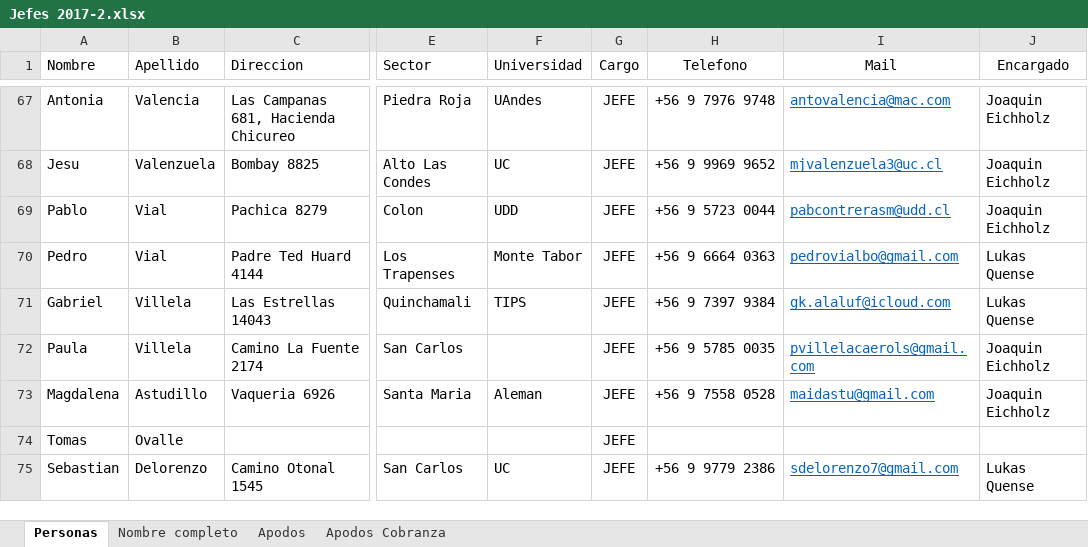
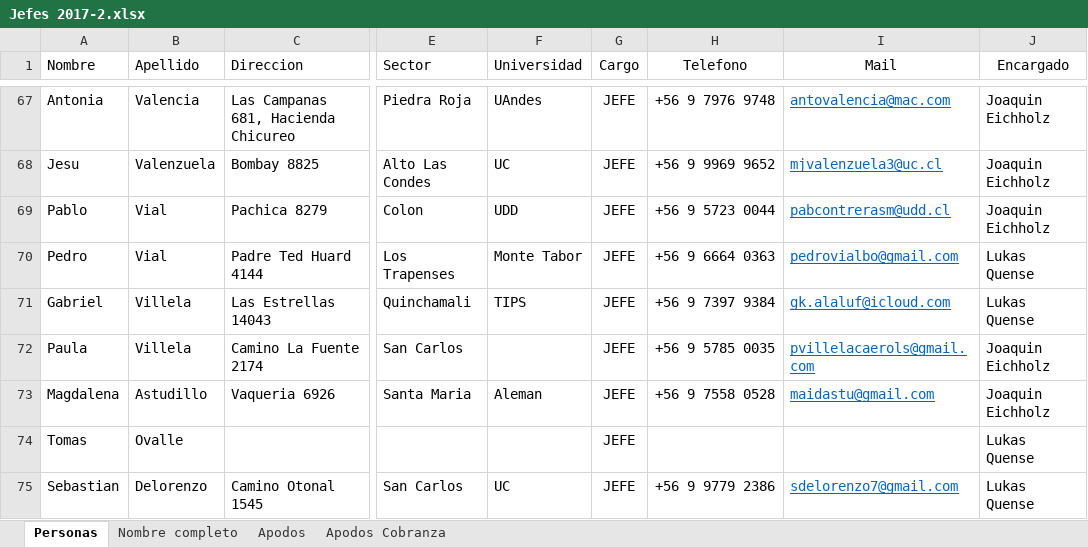
Before and after one commit to NachoCasta/FrutopiaWeb, an Excel workbook: bot/datos/Jefes 2017-2.xlsx, sheet Personas, drawn as a sheet; only a part is shown, gaps mark what is left out; values as stored, in another font and other column widths than the file's, no borders; table styles not drawn; the diff names each change by its address in the sheet, - before the commit and + after, or states it on an @@ line.

```diff
--- a/bot/datos/Jefes 2017-2.xlsx (sheet Personas)
+++ b/bot/datos/Jefes 2017-2.xlsx (sheet Personas)
-J74 (Encargado): (empty)
+J74 (Encargado): Lukas Quense
```
Also changed, not shown: 3 other files.
